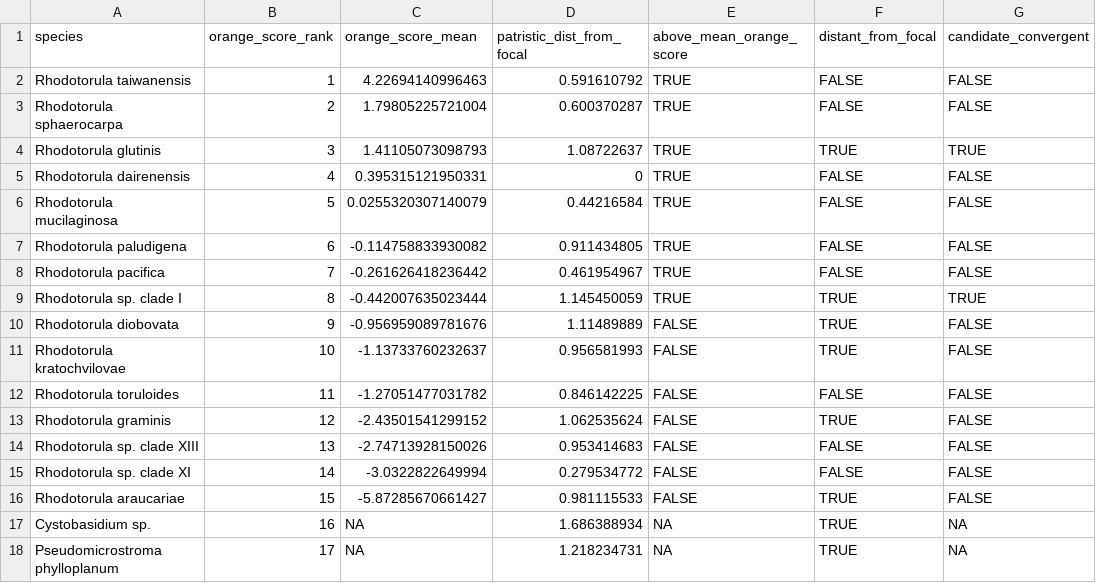
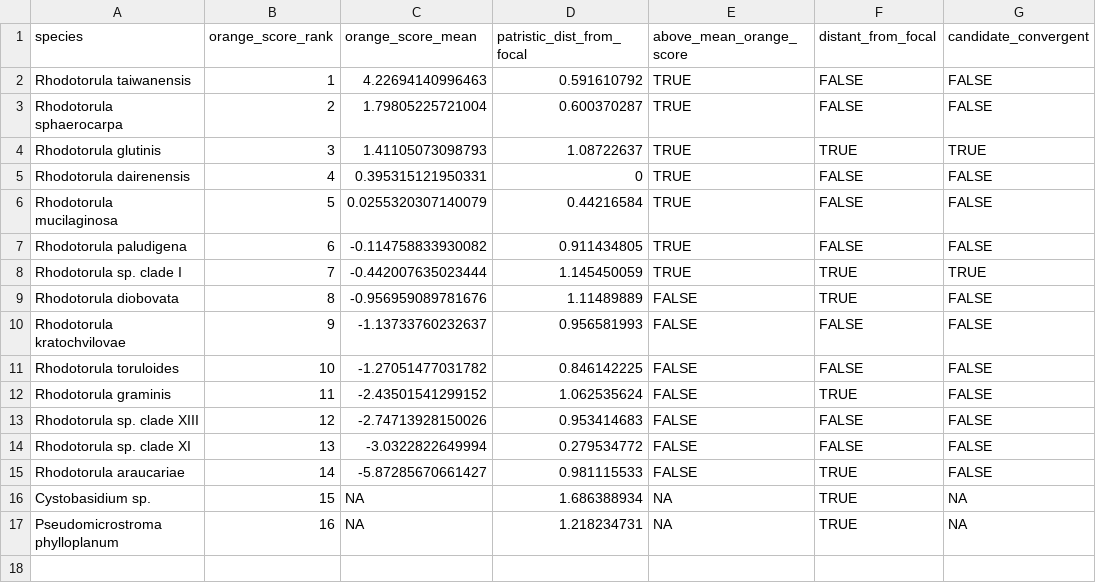
Before and after one commit to stajichlab/Rhodotorula_pheno_MS, a CSV file: analysis/integrated_analysis/phase1_phenotype/convergent_color_candidates.csv, drawn as a sheet.

```diff
--- a/analysis/integrated_analysis/phase1_phenotype/convergent_color_candidates.csv
+++ b/analysis/integrated_analysis/phase1_phenotype/convergent_color_candidates.csv
@@ -7,12 +7,11 @@
 "Rhodotorula paludigena",6,-0.114758833930082,0.911434805,TRUE,FALSE,FALSE
-"Rhodotorula pacifica",7,-0.261626418236442,0.461954967,TRUE,FALSE,FALSE
-"Rhodotorula sp. clade I",8,-0.442007635023444,1.145450059,TRUE,TRUE,TRUE
-"Rhodotorula diobovata",9,-0.956959089781676,1.11489889,FALSE,TRUE,FALSE
-"Rhodotorula kratochvilovae",10,-1.13733760232637,0.956581993,FALSE,TRUE,FALSE
-"Rhodotorula toruloides",11,-1.27051477031782,0.846142225,FALSE,FALSE,FALSE
-"Rhodotorula graminis",12,-2.43501541299152,1.062535624,FALSE,TRUE,FALSE
-"Rhodotorula sp. clade XIII",13,-2.74713928150026,0.953414683,FALSE,FALSE,FALSE
-"Rhodotorula sp. clade XI",14,-3.0322822649994,0.279534772,FALSE,FALSE,FALSE
-"Rhodotorula araucariae",15,-5.87285670661427,0.981115533,FALSE,TRUE,FALSE
-"Cystobasidium sp.",16,NA,1.686388934,NA,TRUE,NA
-"Pseudomicrostroma phylloplanum",17,NA,1.218234731,NA,TRUE,NA
+"Rhodotorula sp. clade I",7,-0.442007635023444,1.145450059,TRUE,TRUE,TRUE
+"Rhodotorula diobovata",8,-0.956959089781676,1.11489889,FALSE,TRUE,FALSE
+"Rhodotorula kratochvilovae",9,-1.13733760232637,0.956581993,FALSE,FALSE,FALSE
+"Rhodotorula toruloides",10,-1.27051477031782,0.846142225,FALSE,FALSE,FALSE
+"Rhodotorula graminis",11,-2.43501541299152,1.062535624,FALSE,TRUE,FALSE
+"Rhodotorula sp. clade XIII",12,-2.74713928150026,0.953414683,FALSE,FALSE,FALSE
+"Rhodotorula sp. clade XI",13,-3.0322822649994,0.279534772,FALSE,FALSE,FALSE
+"Rhodotorula araucariae",14,-5.87285670661427,0.981115533,FALSE,TRUE,FALSE
+"Cystobasidium sp.",15,NA,1.686388934,NA,TRUE,NA
+"Pseudomicrostroma phylloplanum",16,NA,1.218234731,NA,TRUE,NA
```
Also changed, not shown: analysis/integrated_analysis/phase1_phenotype/species_tree_representative_map.csv, analysis/integrated_analysis/phase2_metabolome_phenotype/multivariate_Rhodotorula_mucilaginosa_C.csv, 52 other files.
